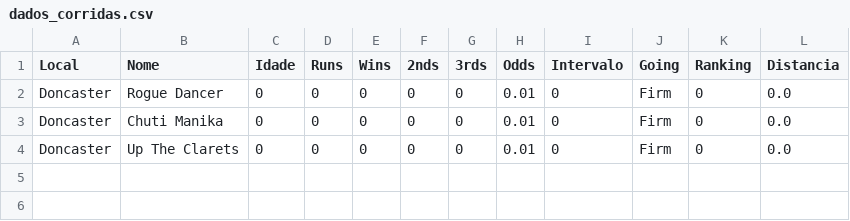
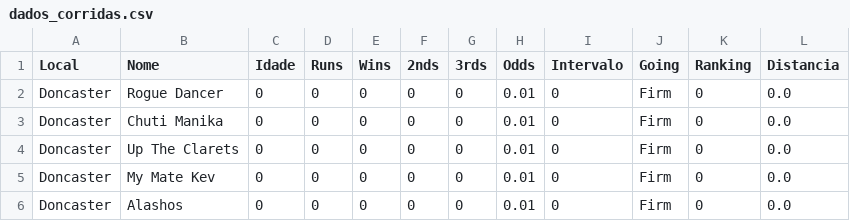
Before and after one commit to vbautistacode/app, a CSV file: dados_corridas.csv, drawn as a sheet; the diff names each change by its address in the sheet, - before the commit and + after, or states it on an @@ line.

Commit message:
Atualizando dados_corridas.csv via API

```diff
--- a/dados_corridas.csv
+++ b/dados_corridas.csv
+row 5: Doncaster | My Mate Kev | 0 | 0 | 0 | 0 | 0 | 0.01 | 0 | Firm | 0 | 0.0
+row 6: Doncaster | Alashos | 0 | 0 | 0 | 0 | 0 | 0.01 | 0 | Firm | 0 | 0.0
```
